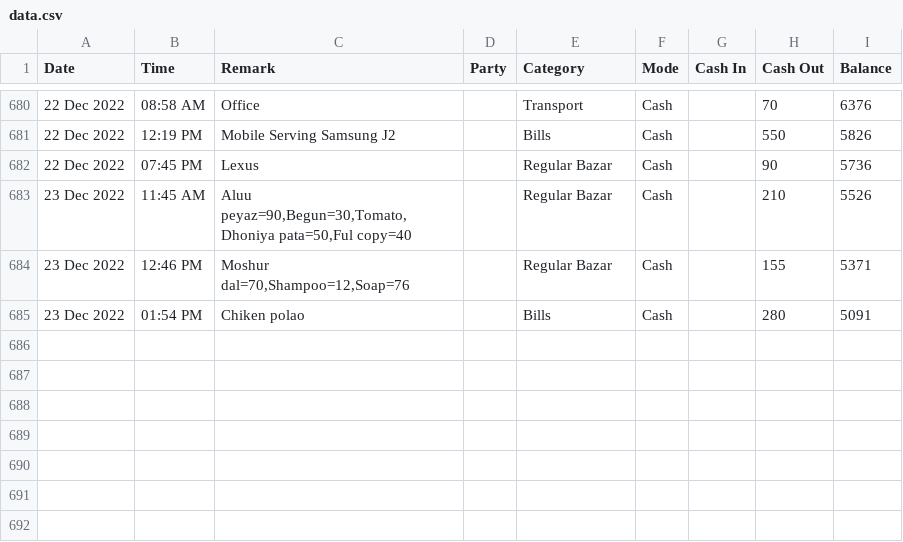
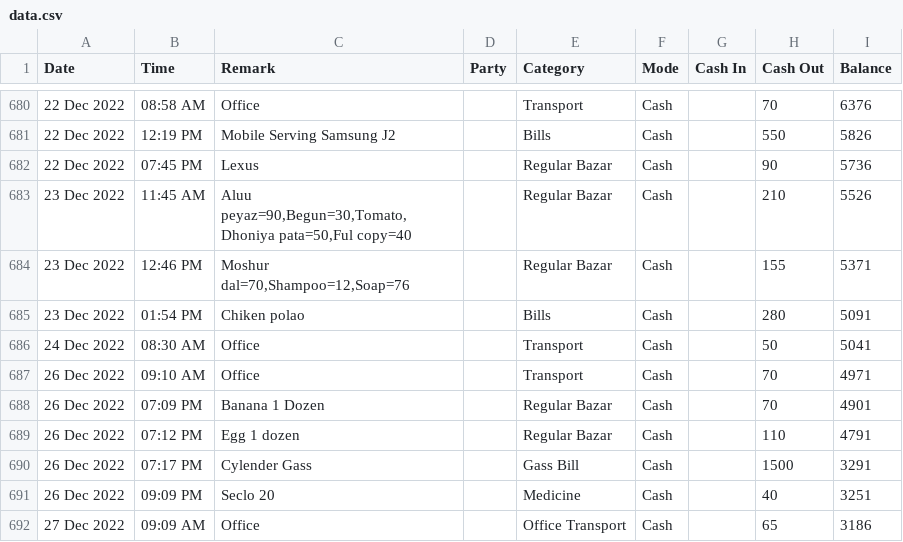
Before and after one commit to sohelranacse/analysis-data, a CSV file: budget/data.csv, drawn as a sheet; only a part is shown, gaps mark what is left out; the diff names each change by its address in the sheet, - before the commit and + after, or states it on an @@ line.

Commit message:
update data

```diff
--- a/budget/data.csv
+++ b/budget/data.csv
+row 686: 24 Dec 2022 | 08:30 AM | Office |  | Transport | Cash |  | 50 | 5041
+row 687: 26 Dec 2022 | 09:10 AM | Office |  | Transport | Cash |  | 70 | 4971
+row 688: 26 Dec 2022 | 07:09 PM | Banana 1 Dozen |  | Regular Bazar | Cash |  | 70 | 4901
+row 689: 26 Dec 2022 | 07:12 PM | Egg 1 dozen |  | Regular Bazar | Cash |  | 110 | 4791
+row 690: 26 Dec 2022 | 07:17 PM | Cylender Gass |  | Gass Bill | Cash |  | 1500 | 3291
+row 691: 26 Dec 2022 | 09:09 PM | Seclo 20 |  | Medicine | Cash |  | 40 | 3251
+row 692: 27 Dec 2022 | 09:09 AM | Office |  | Office Transport | Cash |  | 65 | 3186
```
